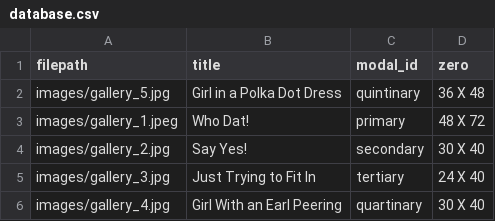
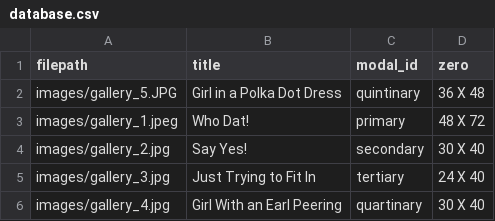
Before and after one commit to ncaldwell17/kaseysite, a CSV file: database.csv, drawn as a sheet.

Commit message:
fixed image path bug

```diff
--- a/database.csv
+++ b/database.csv
@@ -1,3 +1,3 @@
 filepath,title,modal_id,zero
-images/gallery_5.jpg,Girl in a Polka Dot Dress,quintinary,36 X 48
+images/gallery_5.JPG,Girl in a Polka Dot Dress,quintinary,36 X 48
 images/gallery_1.jpeg,Who Dat!,primary,48 X 72
```
Also changed, not shown: 1 other file.
